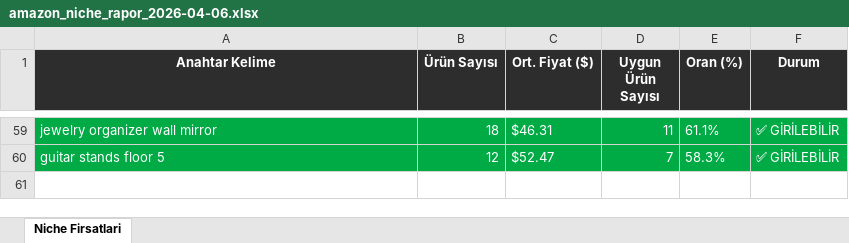
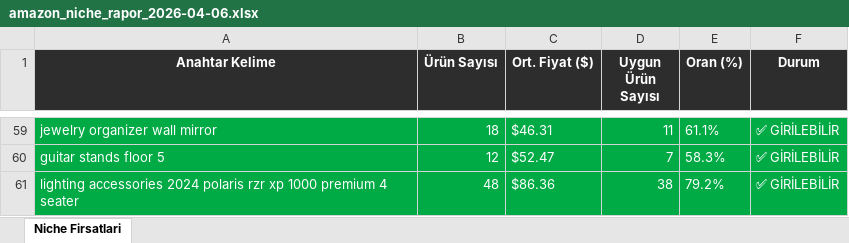
Before and after one commit to furkanarslan3445-coder/amazon-pl-research, an Excel workbook: output/amazon_niche_rapor_2026-04-06.xlsx, sheet Niche Firsatlari, drawn as a sheet; only a part is shown, gaps mark what is left out; values as stored, in another font and other column widths than the file's, no borders; the diff names each change by its address in the sheet, - before the commit and + after, or states it on an @@ line.

```diff
--- a/output/amazon_niche_rapor_2026-04-06.xlsx (sheet Niche Firsatlari)
+++ b/output/amazon_niche_rapor_2026-04-06.xlsx (sheet Niche Firsatlari)
+row 61: lighting accessories 2024 polaris rzr xp 1000 premium 4 seater | 48 | $86.36 | 38 | 79.2% | ✅ GİRİLEBİLİR
```
Also changed, not shown: 1 other file.
